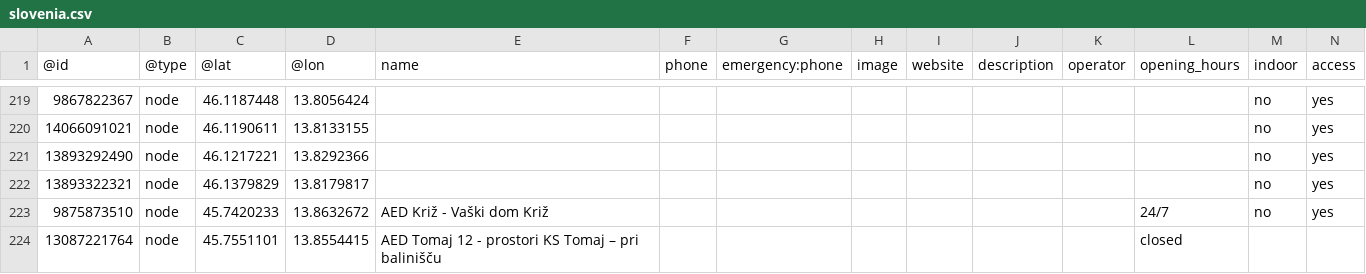
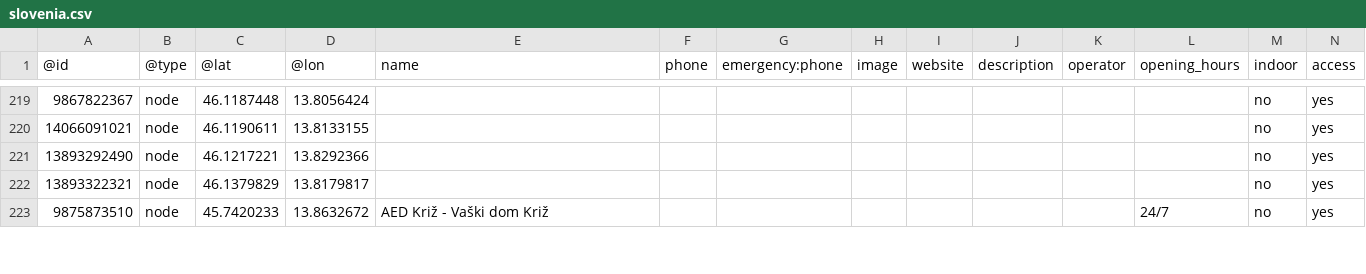
Before and after one commit to sledilnik/aed-data, a CSV file: sources/openstreetmap.org/slovenia.csv, drawn as a sheet; only a part is shown, gaps mark what is left out; removed rows and columns are numbered as before the commit, all else as after; rows hold the shown columns only; the diff covers the shown part only; the diff names each change by its address in the sheet, - before the commit and + after, or states it on an @@ line.

```diff
--- a/sources/openstreetmap.org/slovenia.csv
+++ b/sources/openstreetmap.org/slovenia.csv
-row 224: 13087221764 | node | 45.7551101 | 13.8554415 | AED Tomaj 12 - prostori KS Tomaj – pri balinišču |  |  |  |  |  |  | closed
```
Also changed, not shown: 2 added rows and 13 edited cells elsewhere in this file.
